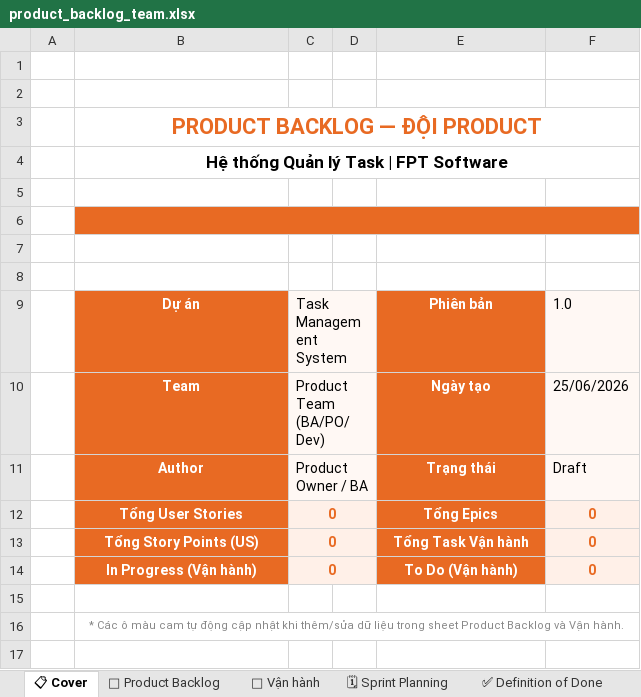
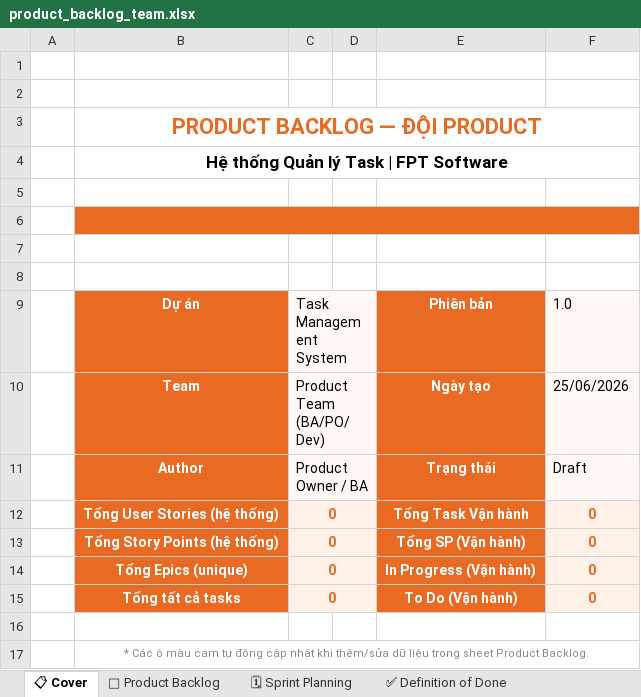
Before and after one commit to hathuy2706-BA/FPT, an Excel workbook: backlogpo/product_backlog_team.xlsx, sheet 📋 Cover, drawn as a sheet; values as stored, in another font and other column widths than the file's, no borders; addresses are those after the commit; the diff names each change by its address in the sheet, - before the commit and + after, or states it on an @@ line.

```diff
--- a/backlogpo/product_backlog_team.xlsx (sheet 📋 Cover)
+++ b/backlogpo/product_backlog_team.xlsx (sheet 📋 Cover)
-sheet tab: 🔄 Vận hành
-B12: Tổng User Stories
+B12: Tổng User Stories (hệ thống)
-E12: Tổng Epics
+E12: Tổng Task Vận hành
-B13: Tổng Story Points (US)
+B13: Tổng Story Points (hệ thống)
-E13: Tổng Task Vận hành
+E13: Tổng SP (Vận hành)
+row 14:  | Tổng Epics (unique) | 0 |  | In Progress (Vận hành) | 0
-B15: In Progress (Vận hành)
+B15: Tổng tất cả tasks
-B17: …sheet Product Backlog và Vận hành.
+B17: …sheet Product Backlog.
```
Also changed, not shown: sheet 📌 Product Backlog, sheet ✅ Definition of Done, sheet 🗓 Sprint Planning, formulas that keep their value, 1 other file.
